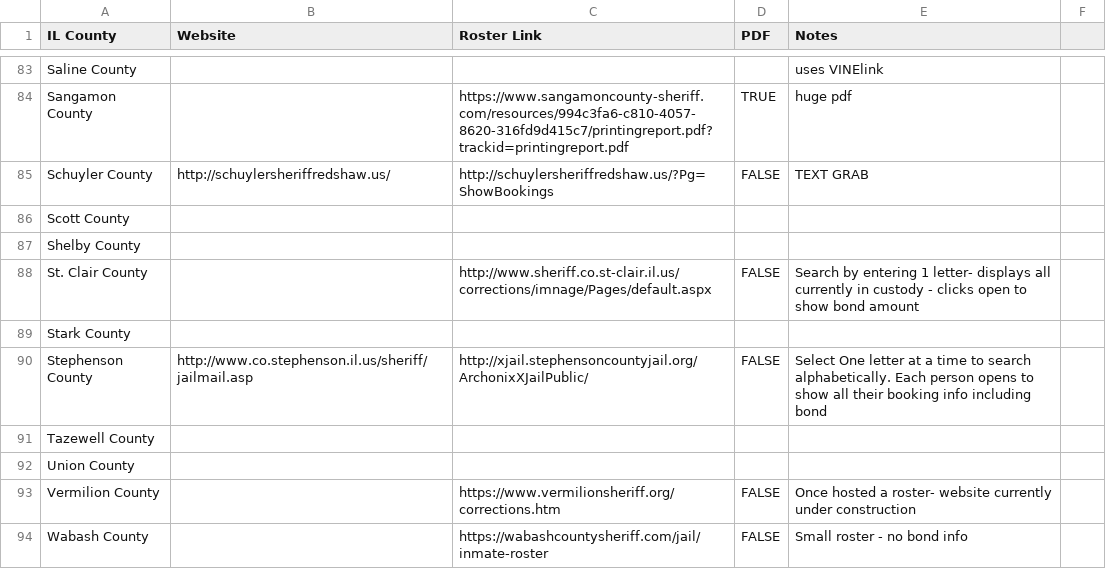
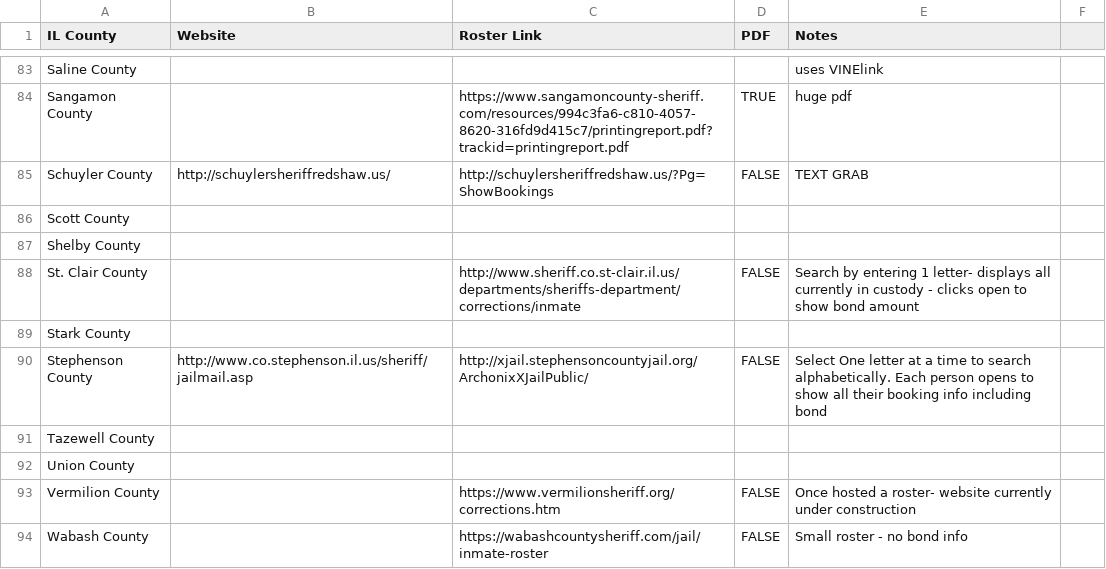
Before and after one commit to the-radiativity-company/inmates, a CSV file: inmates.csv, drawn as a sheet; only a part is shown, gaps mark what is left out.

Commit message:
updates St. Clair County Roster link

```diff
--- a/inmates.csv
+++ b/inmates.csv
@@ -87,3 +87,3 @@ Scott County,,,,,
 Shelby County,,,,,
-St. Clair County,,http://www.sheriff.co.st-clair.il.us/corrections/imnage/Pages/default.aspx,FALSE,Search by entering 1 letter- displays all currently in custody - clicks open to show bond amount,
+St. Clair County,,http://www.sheriff.co.st-clair.il.us/departments/sheriffs-department/corrections/inmate,FALSE,Search by entering 1 letter- displays all currently in custody - clicks open to show bond amount,
 Stark County,,,,,
```
